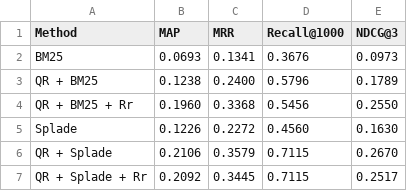
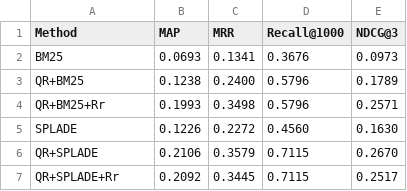
Before and after one commit to Pappol/conversational_passage_retrieval, a CSV file: res/scores.csv, drawn as a sheet.

Commit message:
fix: rerun qr+bm25+rr, update scores

```diff
--- a/res/scores.csv
+++ b/res/scores.csv
@@ -2,6 +2,6 @@ Method,MAP,MRR,Recall@1000,NDCG@3
 BM25,0.0693,0.1341,0.3676,0.0973
-QR + BM25 , 0.1238 , 0.2400 , 0.5796,0.1789
-QR + BM25 + Rr , 0.1960 , 0.3368 , 0.5456 , 0.2550
-Splade , 0.1226, 0.2272, 0.4560, 0.1630
-QR + Splade , 0.2106 , 0.3579 , 0.7115 , 0.2670
-QR + Splade + Rr , 0.2092, 0.3445 , 0.7115 , 0.2517
+QR+BM25,0.1238,0.2400,0.5796,0.1789
+QR+BM25+Rr,0.1993,0.3498,0.5796,0.2571
+SPLADE,0.1226,0.2272,0.4560,0.1630
+QR+SPLADE,0.2106,0.3579,0.7115,0.2670
+QR+SPLADE+Rr,0.2092,0.3445,0.7115,0.2517
```
Also changed, not shown: 1 other file.
